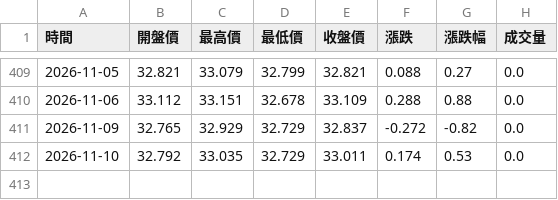
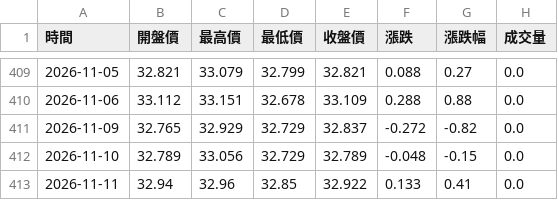
Before and after one commit to hawk82508-cloud/major-indices-portal, a CSV file: data/USDTWD/raw_daily.csv, drawn as a sheet; only a part is shown, gaps mark what is left out.

```diff
--- a/data/USDTWD/raw_daily.csv
+++ b/data/USDTWD/raw_daily.csv
@@ -411,2 +411,3 @@
 2026-11-09,32.765,32.929,32.729,32.837,-0.272,-0.82,0.0
-2026-11-10,32.792,33.035,32.729,33.011,0.174,0.53,0.0
+2026-11-10,32.789,33.056,32.729,32.789,-0.048,-0.15,0.0
+2026-11-11,32.94,32.96,32.85,32.922,0.133,0.41,0.0
```
Also changed, not shown: data/BTC/raw_daily.csv, data/BTC/raw_weekly.csv, 26 other files.
